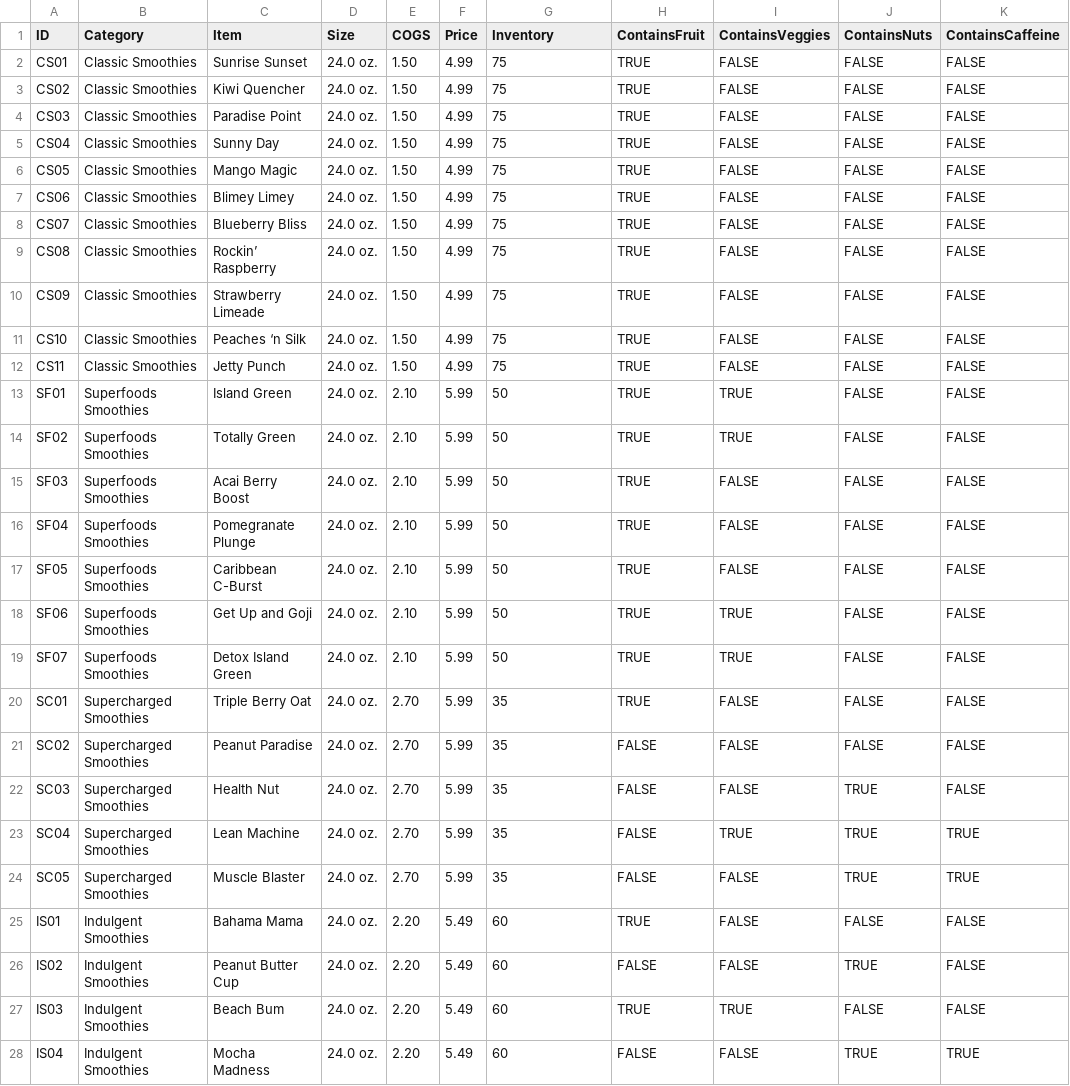
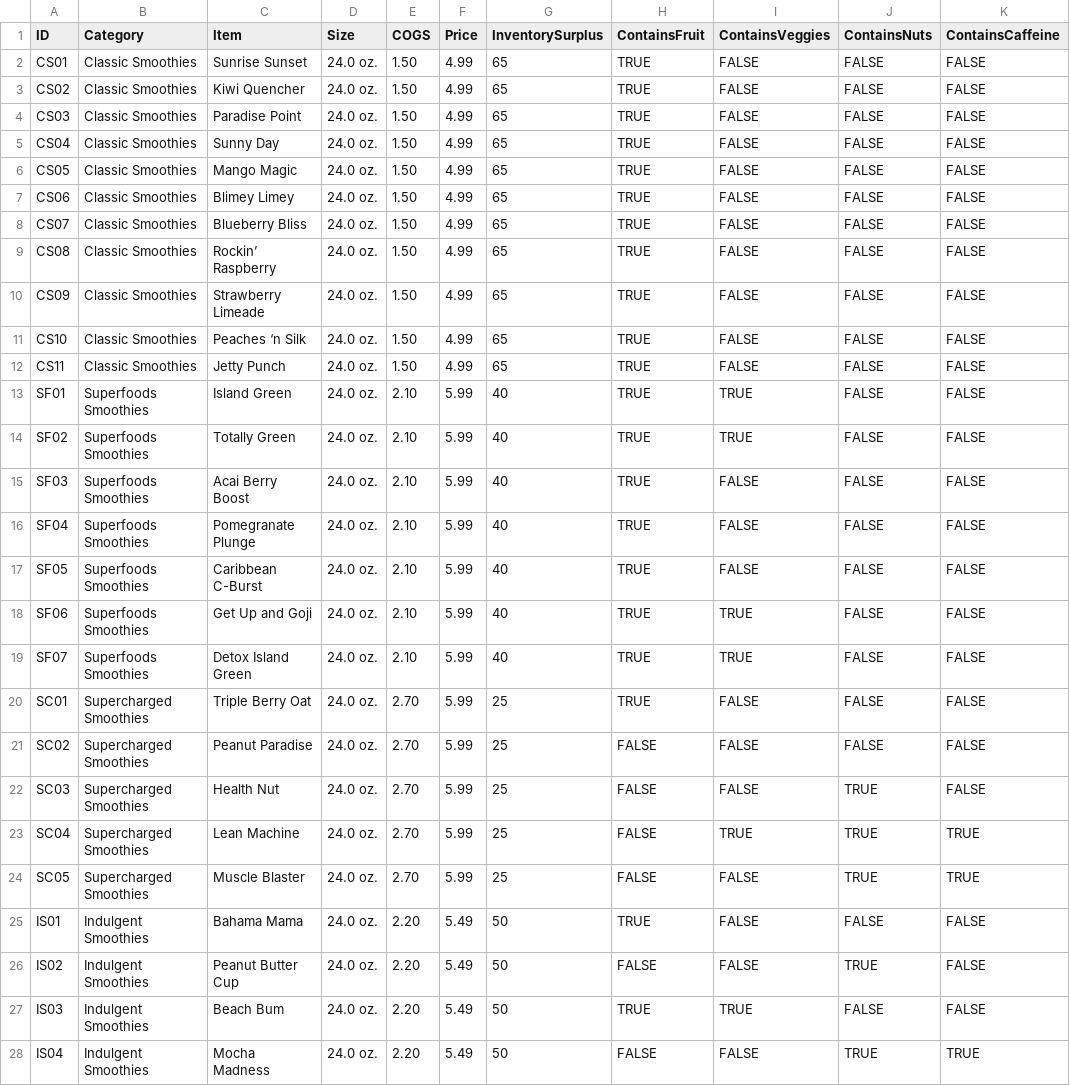
Before and after one commit to fithisux/bytewax-kafka-article, a CSV file: sales_generator/business_logic/products.csv, drawn as a sheet; only a part is shown; the diff names each change by its address in the sheet, - before the commit and + after, or states it on an @@ line.

Commit message:
feat: use surplus

```diff
--- a/sales_generator/business_logic/products.csv
+++ b/sales_generator/business_logic/products.csv
-G1: Inventory
+G1: InventorySurplus
-G2:G12 (InventorySurplus): 75
+G2:G12 (InventorySurplus): 65
-G13:G19 (InventorySurplus): 50
+G13:G19 (InventorySurplus): 40
-G20:G24 (InventorySurplus): 35
+G20:G24 (InventorySurplus): 25
-G25:G28 (InventorySurplus): 60
+G25:G28 (InventorySurplus): 50
```
Also changed, not shown: 6 other files.
